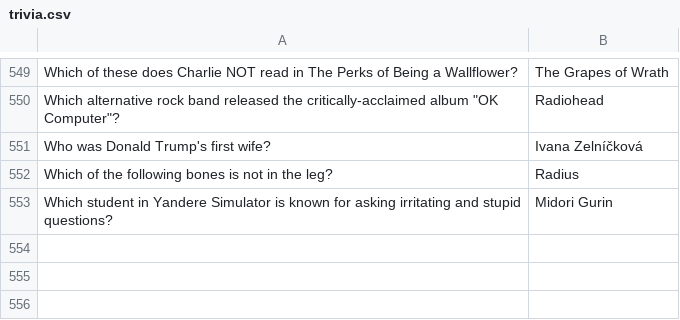
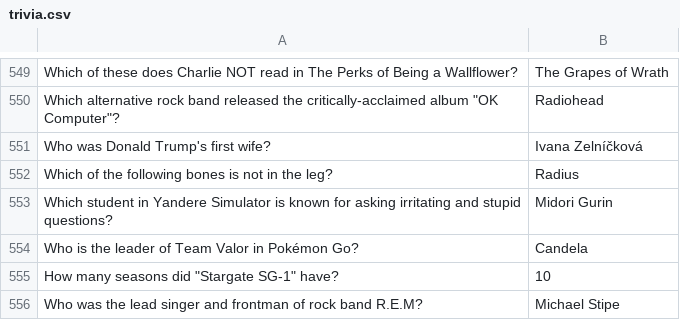
Before and after one commit to DleanJeans/plsbot, a CSV file: trivia.csv, drawn as a sheet; only a part is shown, gaps mark what is left out; the diff names each change by its address in the sheet, - before the commit and + after, or states it on an @@ line.

Commit message:
Trivia Choice Strategy + Custom Multiplier Curve

```diff
--- a/trivia.csv
+++ b/trivia.csv
+row 554: Who is the leader of Team Valor in Pokémon Go? | Candela
+row 555: How many seasons did "Stargate SG-1" have? | 10
+row 556: Who was the lead singer and frontman of rock band R.E.M? | Michael Stipe
```
Also changed, not shown: 4 other files.
